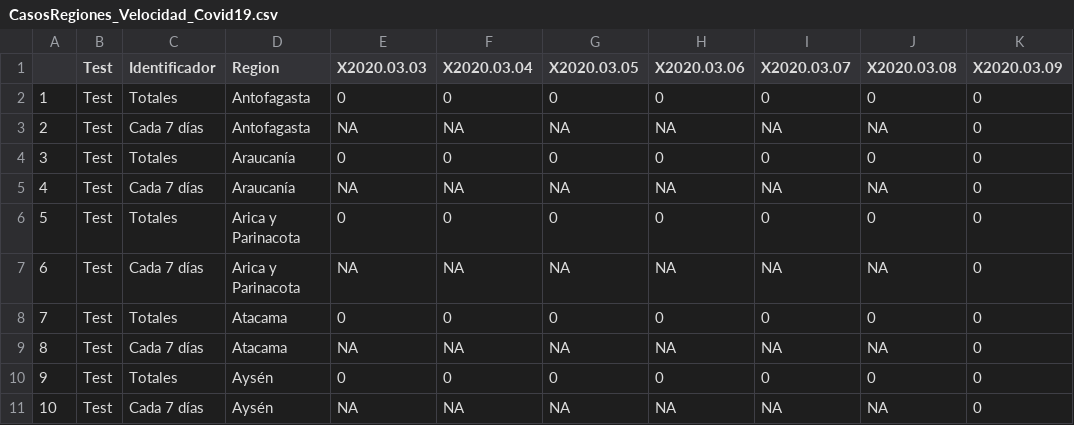
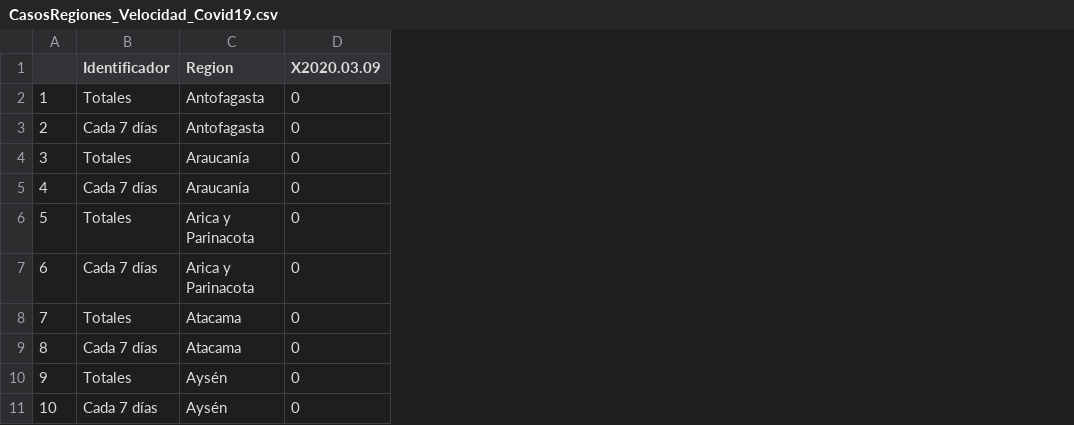
Before and after one commit to ftahumadalobos/sarscv19-mr, a CSV file: Contagios-Totales y cada 7 días/CasosRegiones_Velocidad_Covid19.csv, drawn as a sheet; only a part is shown; the diff names each change by its address in the sheet, - before the commit and + after, or states it on an @@ line.

Commit message:
Update CasosRegiones_Velocidad_Covid19.csv

```diff
--- a/Contagios-Totales y cada 7 días/CasosRegiones_Velocidad_Covid19.csv
+++ b/Contagios-Totales y cada 7 días/CasosRegiones_Velocidad_Covid19.csv
-column B (Test), rows 2-11: all Test
-column E (X2020.03.03), rows 2-11: 0 | NA | 0 | NA | 0 | NA | 0 | NA | 0 | NA
-column F (X2020.03.04), rows 2-11: 0 | NA | 0 | NA | 0 | NA | 0 | NA | 0 | NA
-column G (X2020.03.05), rows 2-11: 0 | NA | 0 | NA | 0 | NA | 0 | NA | 0 | NA
-column H (X2020.03.06), rows 2-11: 0 | NA | 0 | NA | 0 | NA | 0 | NA | 0 | NA
-column I (X2020.03.07), rows 2-11: 0 | NA | 0 | NA | 0 | NA | 0 | NA | 0 | NA
-column J (X2020.03.08), rows 2-11: 0 | NA | 0 | NA | 0 | NA | 0 | NA | 0 | NA
```
